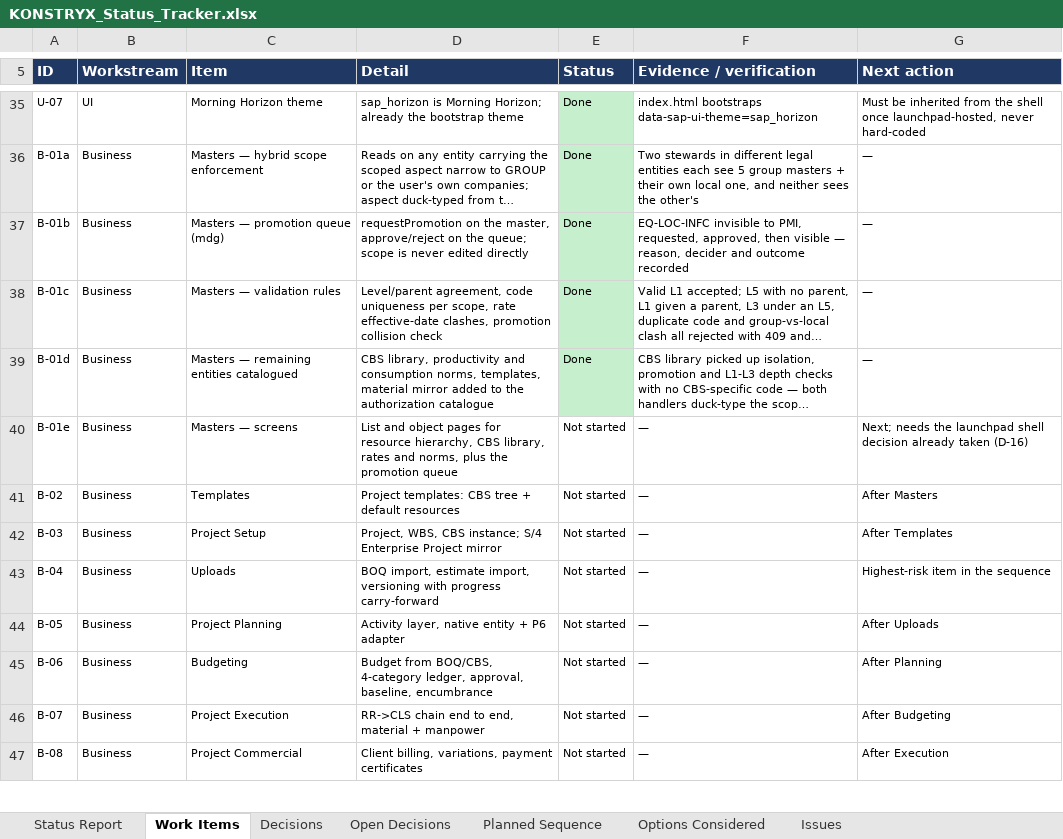
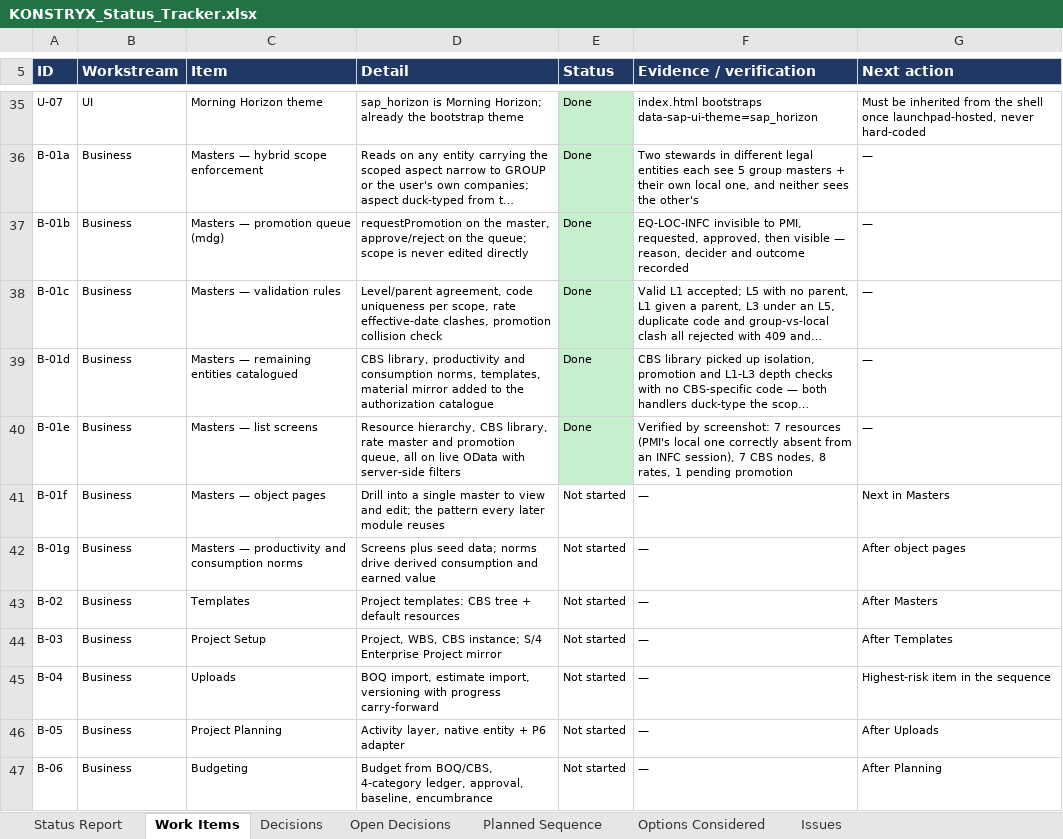
Before and after one commit to techmohdziya/KONSTRYX, an Excel workbook: KONSTRYX_Status_Tracker.xlsx, sheet Work Items, drawn as a sheet; only a part is shown, gaps mark what is left out; the shorter side is filled out with more unchanged rows; long unchanged cells end in …; values as stored, in another font and other column widths than the file's, no borders; the diff names each change by its address in the sheet, - before the commit and + after, or states it on an @@ line.

Commit message:
Update tracker: Masters list screens done, blank-screen and cds-dk issues logged

```diff
--- a/KONSTRYX_Status_Tracker.xlsx (sheet Work Items)
+++ b/KONSTRYX_Status_Tracker.xlsx (sheet Work Items)
-C40 (Item): Masters — screens
+C40 (Item): Masters — list screens
-D40 (Detail): List and object pages for resource hierarchy, CBS library, rates and norms, plus the promotion queue
+D40 (Detail): Resource hierarchy, CBS library, rate master and promotion queue, all on live OData with server-side filters
-E40 (Status): Not started
+E40 (Status): Done
-E40 fill: none
+E40 fill: #C6EFCE
-F40 (Evidence / verification): —
+F40 (Evidence / verification): Verified by screenshot: 7 resources (PMI's local one correctly absent from an INFC session), 7 CBS nodes, 8 rates, 1 pending promotion
-G40 (Next action): Next; needs the launchpad shell decision already taken (D-16)
+G40 (Next action): —
+row 41: B-01f | Business | Masters — object pages | Drill into a single master to view and edit; the pattern every later module reuses | Not started | — | Next in Masters
+row 42: B-01g | Business | Masters — productivity and consumption norms | Screens plus seed data; norms drive derived consumption and earned value | Not started | — | After object pages
```
Also changed, not shown: sheet Issues, 1 other file.
